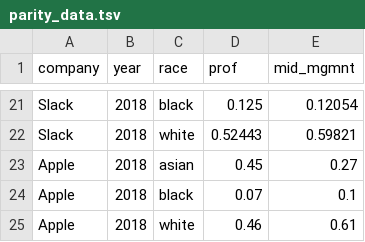
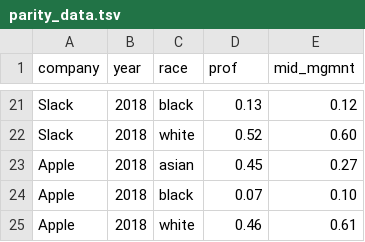
Before and after one commit to karishmavanjani/Scatter_plot_SV, a TSV file: parity_data.tsv, drawn as a sheet; only a part is shown, gaps mark what is left out; the diff covers the shown part only; the diff names each change by its address in the sheet, - before the commit and + after, or states it on an @@ line.

```diff
--- a/parity_data.tsv
+++ b/parity_data.tsv
-D21 (prof): 0.125
+D21 (prof): 0.13
-E21 (mid_mgmnt): 0.12054
+E21 (mid_mgmnt): 0.12
-D22 (prof): 0.52443
+D22 (prof): 0.52
-E22 (mid_mgmnt): 0.59821
+E22 (mid_mgmnt): 0.60
-E24 (mid_mgmnt): 0.1
+E24 (mid_mgmnt): 0.10
```
Also changed, not shown: 31 edited cells elsewhere in this file.
